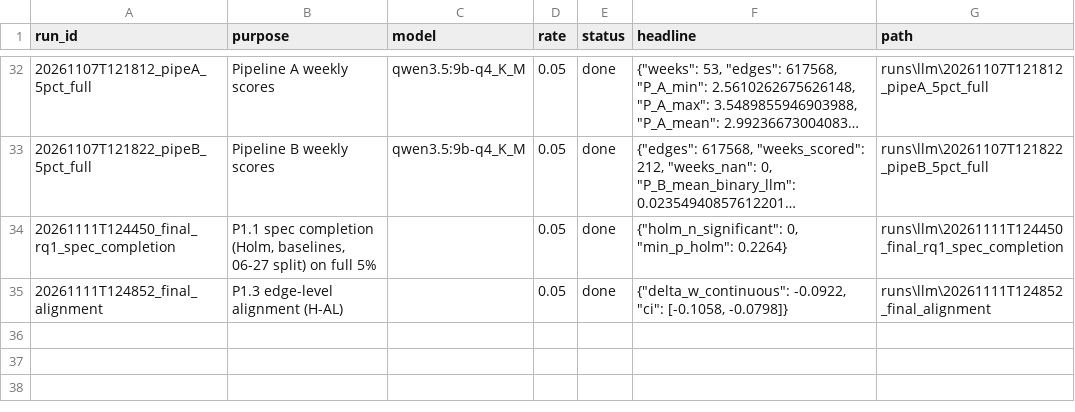
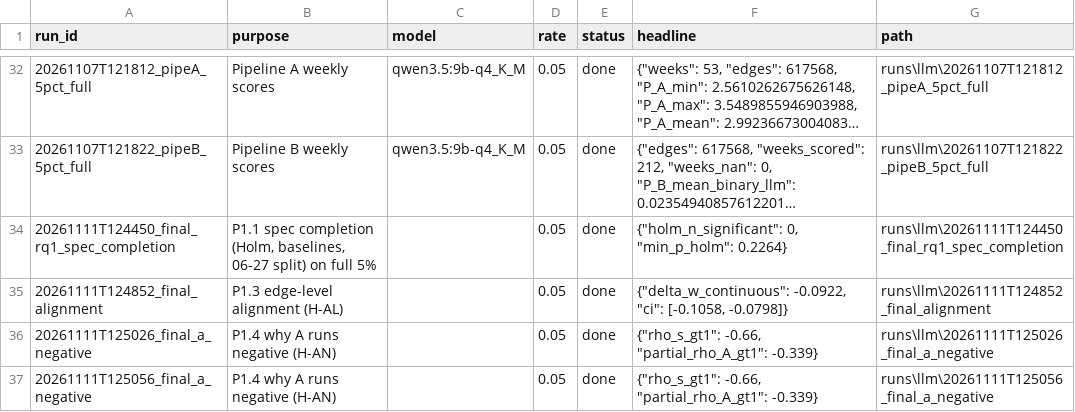
Before and after one commit to KareemElnaghy/Polarization-Network-Analysis, a CSV file: results/llm/index.csv, drawn as a sheet; only a part is shown, gaps mark what is left out; long unchanged cells end in ….

Commit message:
P1.4: why A runs negative (H-AN) + STATUS handoffs for CP1

```diff
--- a/results/llm/index.csv
+++ b/results/llm/index.csv
@@ -35 +35,3 @@ run_id,purpose,model,rate,status,headline,path
 20261111T124852_final_alignment,P1.3 edge-level alignment (H-AL),,0.05,done,"{""delta_w_continuous"": -0.0922, ""ci"": [-0.1058, -0.0798]}",runs\llm\20261111T124852_final_alignment
+20261111T125026_final_a_negative,P1.4 why A runs negative (H-AN),,0.05,done,"{""rho_s_gt1"": -0.66, ""partial_rho_A_gt1"": -0.339}",runs\llm\20261111T125026_final_a_negative
+20261111T125056_final_a_negative,P1.4 why A runs negative (H-AN),,0.05,done,"{""rho_s_gt1"": -0.66, ""partial_rho_A_gt1"": -0.339}",runs\llm\20261111T125056_final_a_negative
```
Also changed, not shown: 10 other files.
